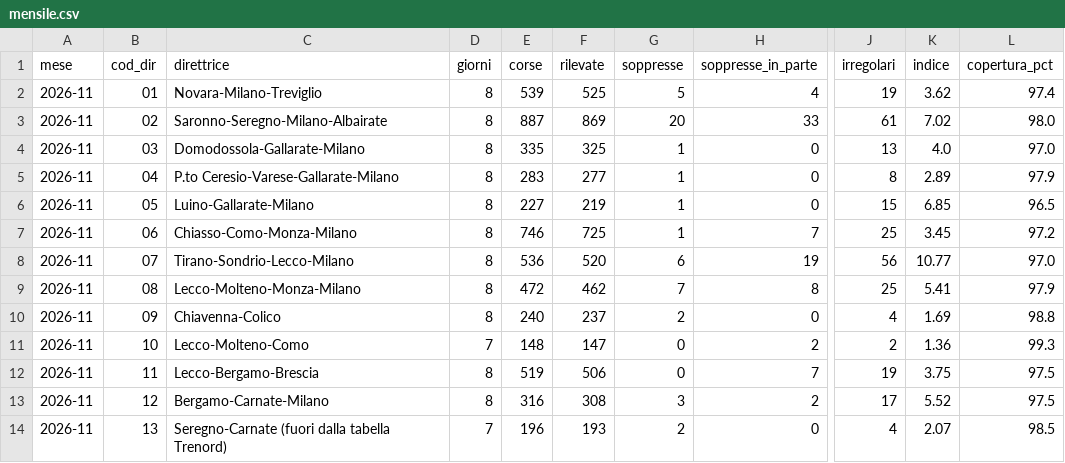
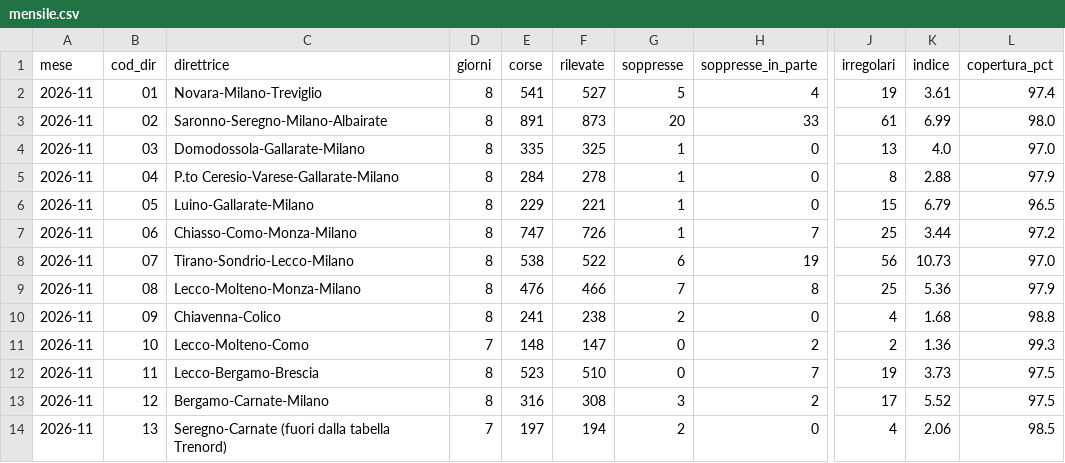
Before and after one commit to Easyinve/trenord-ritardi, a CSV file: archivio/mensile.csv, drawn as a sheet; only a part is shown, gaps mark what is left out; the diff covers the shown part only; the diff names each change by its address in the sheet, - before the commit and + after, or states it on an @@ line.

```diff
--- a/archivio/mensile.csv
+++ b/archivio/mensile.csv
-E2 (corse): 539
+E2 (corse): 541
-F2 (rilevate): 525
+F2 (rilevate): 527
-K2 (indice): 3.62
+K2 (indice): 3.61
-E3 (corse): 887
+E3 (corse): 891
-F3 (rilevate): 869
+F3 (rilevate): 873
-K3 (indice): 7.02
+K3 (indice): 6.99
-E5 (corse): 283
+E5 (corse): 284
-F5 (rilevate): 277
+F5 (rilevate): 278
-K5 (indice): 2.89
+K5 (indice): 2.88
-E6 (corse): 227
+E6 (corse): 229
-F6 (rilevate): 219
+F6 (rilevate): 221
-K6 (indice): 6.85
+K6 (indice): 6.79
-E7 (corse): 746
+E7 (corse): 747
-F7 (rilevate): 725
+F7 (rilevate): 726
-K7 (indice): 3.45
+K7 (indice): 3.44
-E8 (corse): 536
+E8 (corse): 538
-F8 (rilevate): 520
+F8 (rilevate): 522
-K8 (indice): 10.77
+K8 (indice): 10.73
-E9 (corse): 472
+E9 (corse): 476
-F9 (rilevate): 462
+F9 (rilevate): 466
-K9 (indice): 5.41
+K9 (indice): 5.36
-E10 (corse): 240
+E10 (corse): 241
-F10 (rilevate): 237
+F10 (rilevate): 238
-K10 (indice): 1.69
+K10 (indice): 1.68
-E12 (corse): 519
+E12 (corse): 523
-F12 (rilevate): 506
+F12 (rilevate): 510
-K12 (indice): 3.75
+K12 (indice): 3.73
-E14 (corse): 196
+E14 (corse): 197
-F14 (rilevate): 193
+F14 (rilevate): 194
-K14 (indice): 2.07
+K14 (indice): 2.06
```
Also changed, not shown: 74 edited cells elsewhere in this file, archivio/riepilogo.csv, 1 other file.
